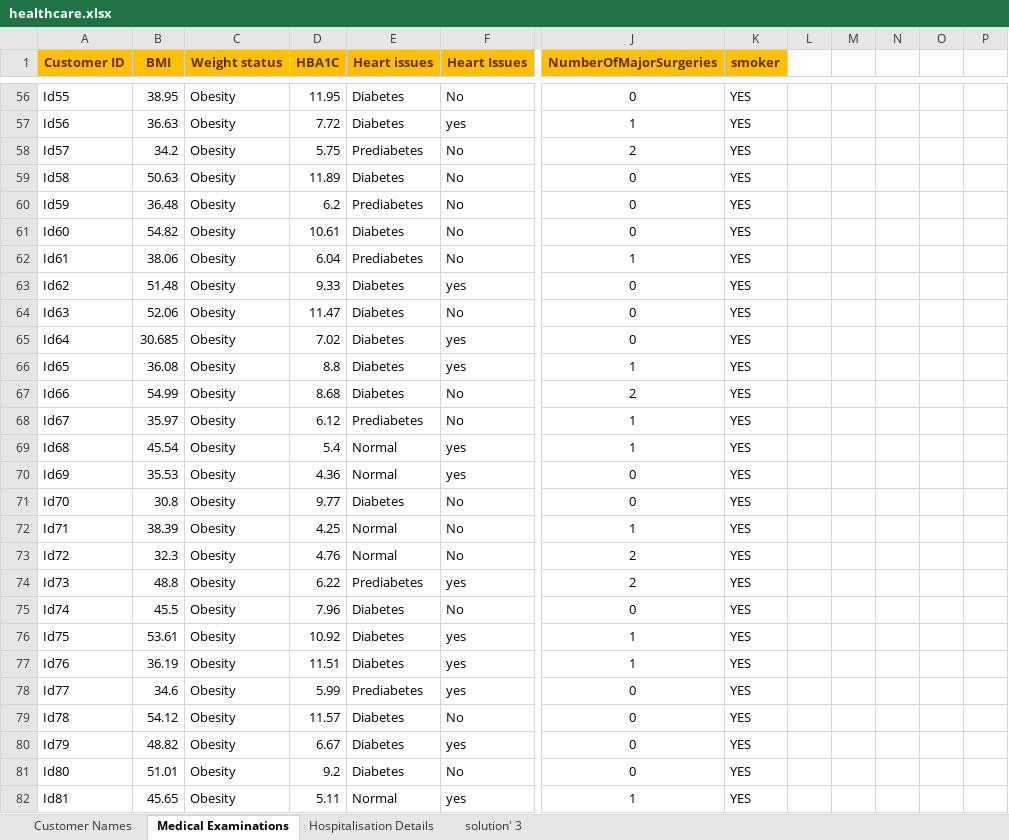
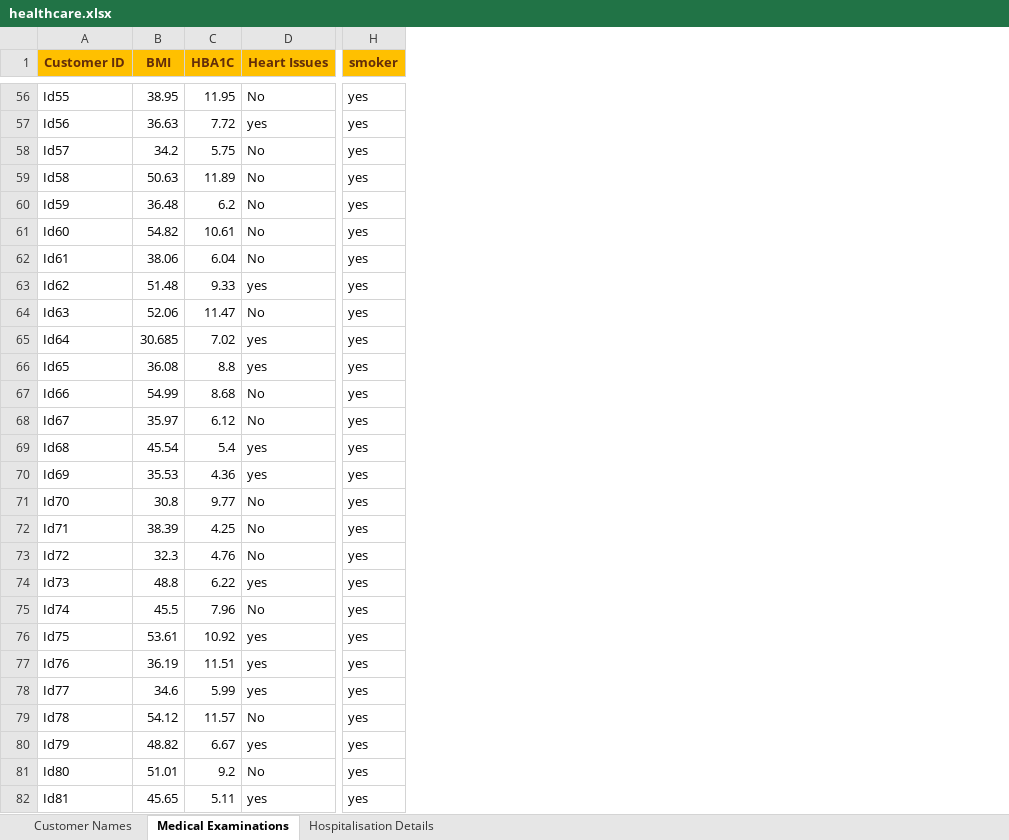
Before and after one commit to nahlashraff-debug/Healthcare-data-analysis-and-insights, an Excel workbook: healthcare.xlsx, sheet Medical Examinations, drawn as a sheet; only a part is shown, gaps mark what is left out; values as stored, in another font and other column widths than the file's, no borders; removed rows and columns are numbered as before the commit, all else as after; the diff covers the shown part only; the diff names each change by its address in the sheet, - before the commit and + after, or states it on an @@ line.

```diff
--- a/healthcare.xlsx (sheet Medical Examinations)
+++ b/healthcare.xlsx (sheet Medical Examinations)
-sheet tab: solution' 3
-column C (Weight status), rows 56-82: all Obesity
-column E (Heart issues), rows 56-82: Diabetes | Diabetes | Prediabetes | Diabetes | Prediabetes | Diabetes | Prediabetes | Diabetes | Diabetes | Diabetes | Diabetes | Diabetes | Prediabetes | Normal | Normal | Diabetes | Normal | Normal | Prediabetes | Diabetes | Diabetes | Diabetes | Prediabetes | Diabetes | Diabetes | Diabetes | Normal
-column J (NumberOfMajorSurgeries), rows 56-82: 0 | 1 | 2 | 0 | 0 | 0 | 1 | 0 | 0 | 0 | 1 | 2 | 1 | 1 | 0 | 0 | 1 | 2 | 2 | 0 | 1 | 1 | 0 | 0 | 0 | 0 | 1
-column L, empty
-column M, empty
-column N, empty
-column O, empty
-column P, empty
-H56:H82 (smoker): YES
+H56:H82 (smoker): yes
```
Also changed, not shown: 461 edited cells elsewhere in this sheet, sheet Hospitalisation Details, sheet Customer Names.
